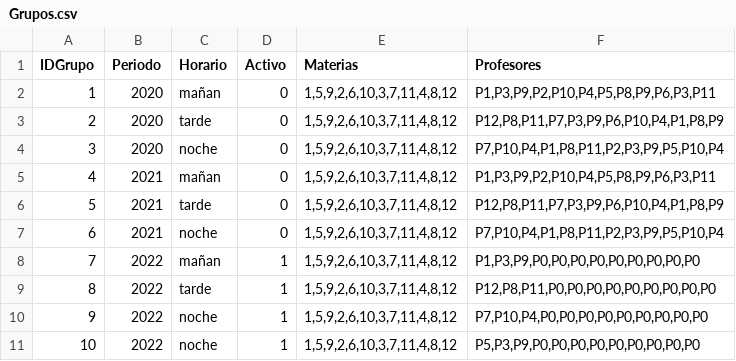
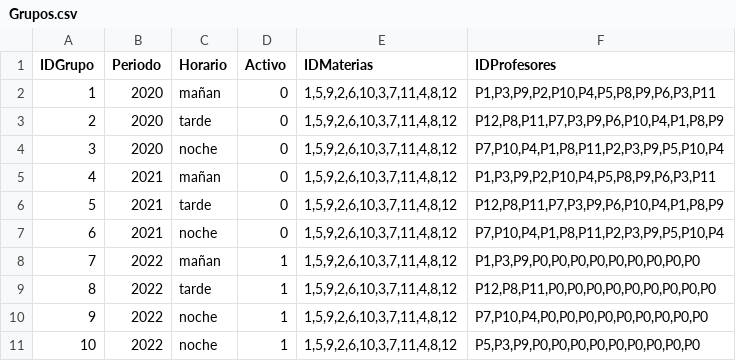
Before and after one commit to JulianCallejas/SistemaNotas, a CSV file: Grupos.csv, drawn as a sheet.

Commit message:
ACtualizacion de IDs

```diff
--- a/Grupos.csv
+++ b/Grupos.csv
@@ -1,2 +1,2 @@
-IDGrupo;Periodo;Horario;Activo;Materias;Profesores
+IDGrupo;Periodo;Horario;Activo;IDMaterias;IDProfesores
 1;2020;mañan;0;1,5,9,2,6,10,3,7,11,4,8,12;P1,P3,P9,P2,P10,P4,P5,P8,P9,P6,P3,P11
```
